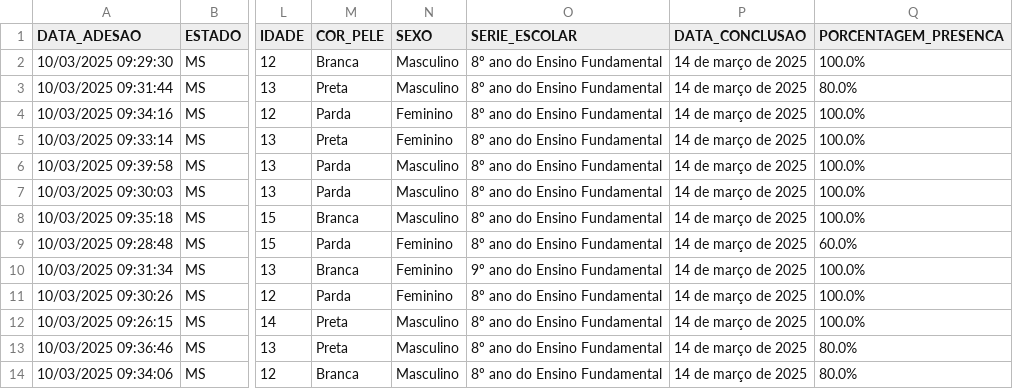
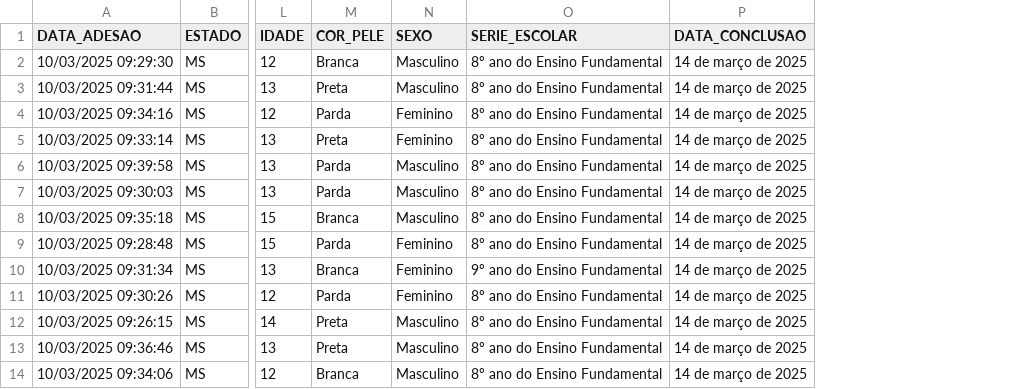
Before and after one commit to ClaudioAMF1/projeto-certificados, a CSV file: certificados_final.csv, drawn as a sheet; only a part is shown, gaps mark what is left out; the diff names each change by its address in the sheet, - before the commit and + after, or states it on an @@ line.

Commit message:
versão com o terminal mostrando os alunos que nao recebram certificados independente das categorias

```diff
--- a/certificados_final.csv
+++ b/certificados_final.csv
-column Q (PORCENTAGEM_PRESENCA), rows 2-14: 100.0% | 80.0% | 100.0% | 100.0% | 100.0% | 100.0% | 100.0% | 60.0% | 100.0% | 100.0% | 100.0% | 80.0% | 80.0%
```
Also changed, not shown: certificados_por_curso/Montagem_e_configuração_de_computadores_de_alto_desempenho___PC_Gamer.csv, 6 other files.
